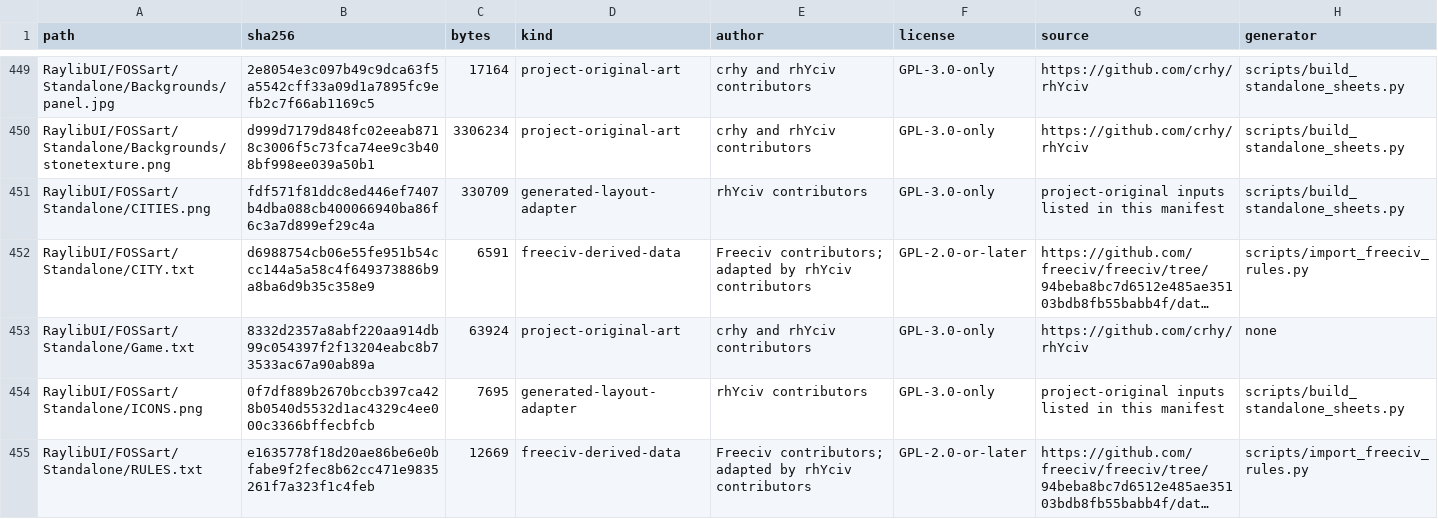
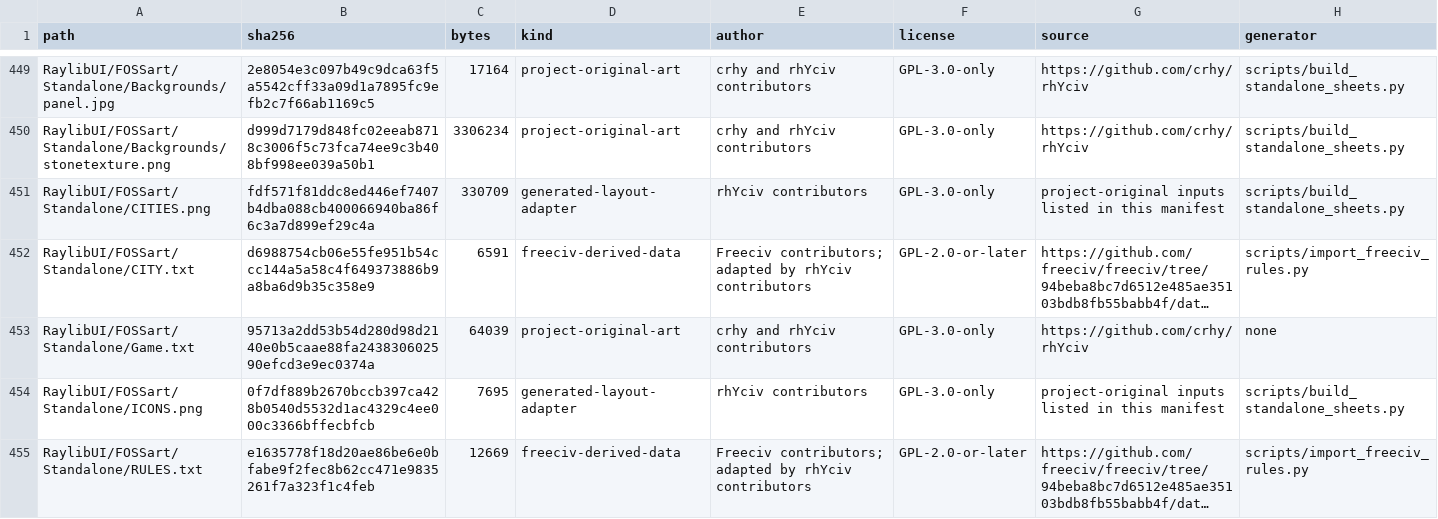
Before and after one commit to crhy/rhYciv, a TSV file: ASSET-MANIFEST.tsv, drawn as a sheet; only a part is shown, gaps mark what is left out; long unchanged cells end in …; the diff names each change by its address in the sheet, - before the commit and + after, or states it on an @@ line.

```diff
--- a/ASSET-MANIFEST.tsv
+++ b/ASSET-MANIFEST.tsv
-B453 (sha256): 8332d2357a8abf220aa914db99c054397f2f13204eabc8b73533ac67a90ab89a
+B453 (sha256): 95713a2dd53b54d280d98d2140e0b5caae88fa243830602590efcd3e9ec0374a
-C453 (bytes): 63924
+C453 (bytes): 64039
```
Also changed, not shown: 9 other files.
